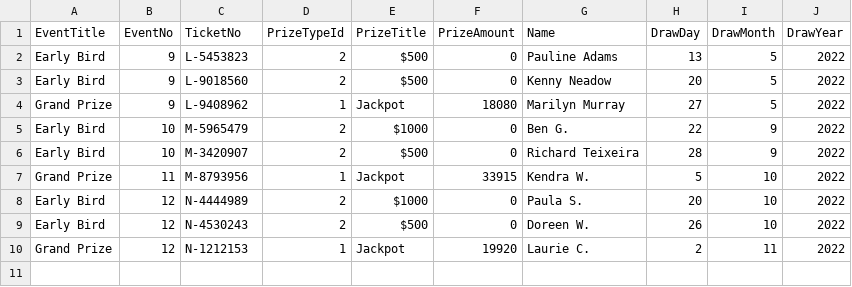
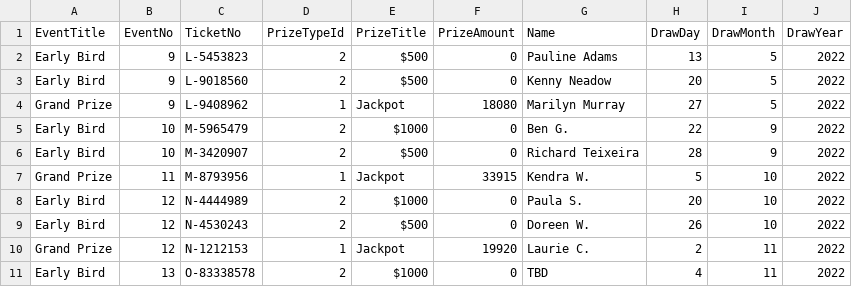
Before and after one commit to LuxYogasegaran/winners-list, a CSV file: uhkfraffle.5050central.com$winners.csv, drawn as a sheet; the diff names each change by its address in the sheet, - before the commit and + after, or states it on an @@ line.

Commit message:
Update uhkfraffle.5050central.com$winners.csv

```diff
--- a/uhkfraffle.5050central.com$winners.csv
+++ b/uhkfraffle.5050central.com$winners.csv
+row 11: Early Bird | 13 | O-83338578 | 2 | $1000 | 0 | TBD | 4 | 11 | 2022
```
